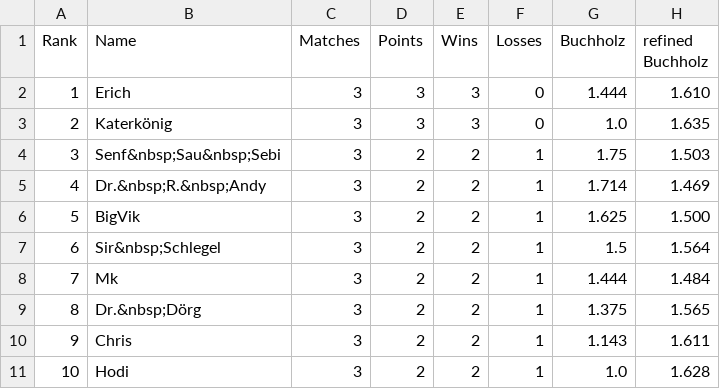
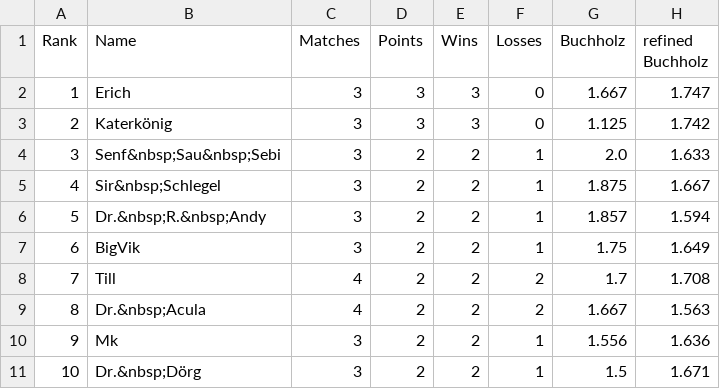
Before and after one commit to flunkypiraten/flunkypiraten.github.io, a CSV file: _data/table.csv, drawn as a sheet; only a part is shown; the diff covers the shown part only.

Commit message:
Update table, match, and breaks data

```diff
--- a/_data/table.csv
+++ b/_data/table.csv
@@ -1,11 +1,11 @@
 Rank,Name,Matches,Points,Wins,Losses,Buchholz,refined Buchholz
-1,Erich,3,3,3,0,1.444,1.610
-2,Katerkönig,3,3,3,0,1.0,1.635
-3,Senf&nbsp;Sau&nbsp;Sebi,3,2,2,1,1.75,1.503
-4,Dr.&nbsp;R.&nbsp;Andy,3,2,2,1,1.714,1.469
-5,BigVik,3,2,2,1,1.625,1.500
-6,Sir&nbsp;Schlegel,3,2,2,1,1.5,1.564
-7,Mk,3,2,2,1,1.444,1.484
-8,Dr.&nbsp;Dörg,3,2,2,1,1.375,1.565
-9,Chris,3,2,2,1,1.143,1.611
-10,Hodi,3,2,2,1,1.0,1.628
+1,Erich,3,3,3,0,1.667,1.747
+2,Katerkönig,3,3,3,0,1.125,1.742
+3,Senf&nbsp;Sau&nbsp;Sebi,3,2,2,1,2.0,1.633
+4,Sir&nbsp;Schlegel,3,2,2,1,1.875,1.667
+5,Dr.&nbsp;R.&nbsp;Andy,3,2,2,1,1.857,1.594
+6,BigVik,3,2,2,1,1.75,1.649
+7,Till,4,2,2,2,1.7,1.708
+8,Dr.&nbsp;Acula,4,2,2,2,1.667,1.563
+9,Mk,3,2,2,1,1.556,1.636
+10,Dr.&nbsp;Dörg,3,2,2,1,1.5,1.671
```
Also changed, not shown: 41 edited cells elsewhere in this file, 1 other file.
